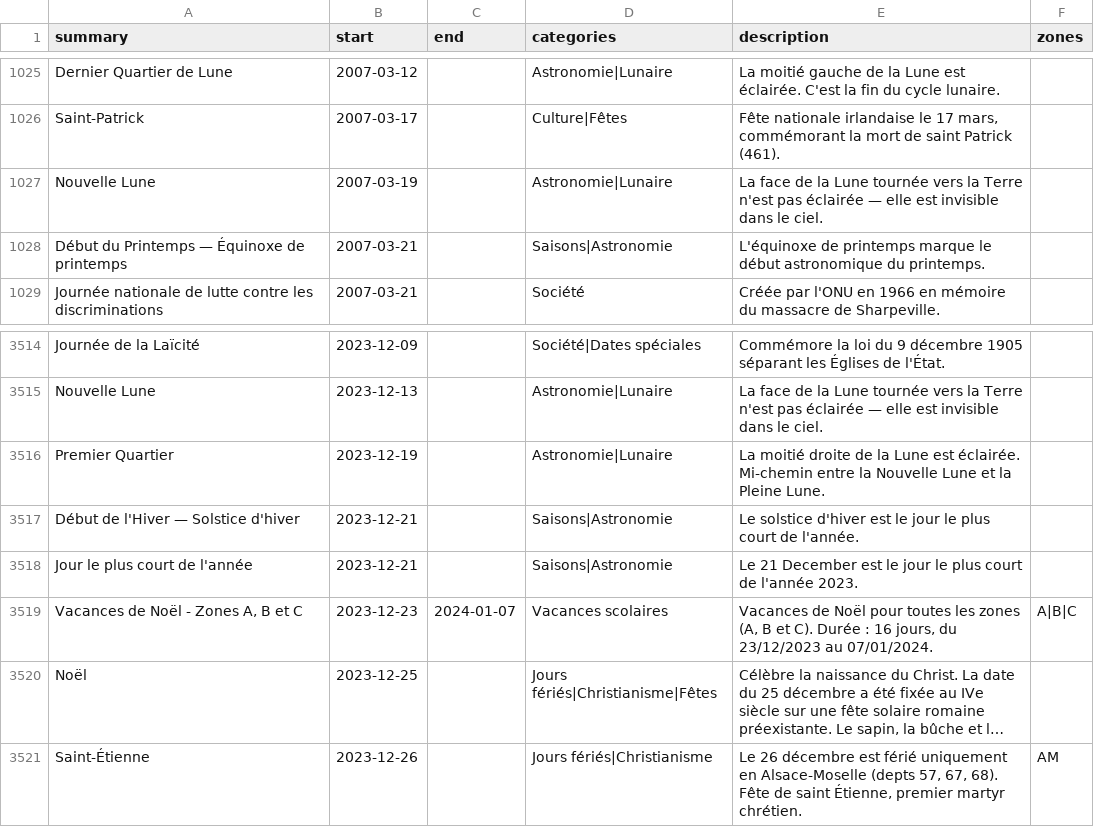
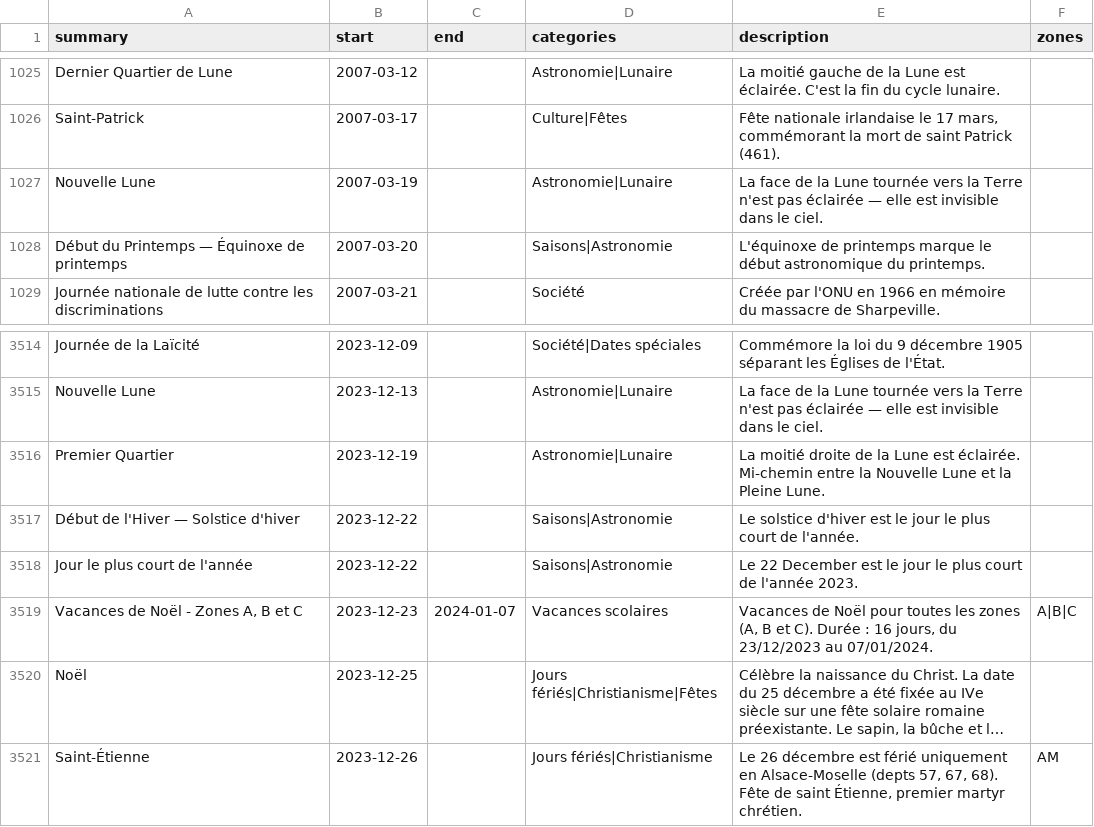
Before and after one commit to TiboTsr/calendrier-france-ics, a CSV file: calendrier.csv, drawn as a sheet; only a part is shown, gaps mark what is left out; long unchanged cells end in …; the diff covers the shown part only.

```diff
--- a/calendrier.csv
+++ b/calendrier.csv
@@ -1027,3 +1027,3 @@ Saint-Patrick,2007-03-17,,Culture|Fêtes,"Fête nationale irlandaise le 17 mars,
 Nouvelle Lune,2007-03-19,,Astronomie|Lunaire,La face de la Lune tournée vers la Terre n'est pas éclairée — elle est invisible dans le ciel.,
-Début du Printemps — Équinoxe de printemps,2007-03-21,,Saisons|Astronomie,L'équinoxe de printemps marque le début astronomique du printemps.,
+Début du Printemps — Équinoxe de printemps,2007-03-20,,Saisons|Astronomie,L'équinoxe de printemps marque le début astronomique du printemps.,
 Journée nationale de lutte contre les discriminations,2007-03-21,,Société,Créée par l'ONU en 1966 en mémoire du massacre de Sharpeville.,
@@ -3516,4 +3516,4 @@ Nouvelle Lune,2023-12-13,,Astronomie|Lunaire,La face de la Lune tournée vers la
 Premier Quartier,2023-12-19,,Astronomie|Lunaire,La moitié droite de la Lune est éclairée. Mi-chemin entre la Nouvelle Lune et la Pleine Lune.,
-Début de l'Hiver — Solstice d'hiver,2023-12-21,,Saisons|Astronomie,Le solstice d'hiver est le jour le plus court de l'année.,
-Jour le plus court de l'année,2023-12-21,,Saisons|Astronomie,Le 21 December est le jour le plus court de l'année 2023.,
+Début de l'Hiver — Solstice d'hiver,2023-12-22,,Saisons|Astronomie,Le solstice d'hiver est le jour le plus court de l'année.,
+Jour le plus court de l'année,2023-12-22,,Saisons|Astronomie,Le 22 December est le jour le plus court de l'année 2023.,
 "Vacances de Noël - Zones A, B et C",2023-12-23,2024-01-07,Vacances scolaires,"Vacances de Noël pour toutes les zones (A, B et C). Durée : 16 jours, du 23/12/2023 au 07/01/2024.",A|B|C
```
Also changed, not shown: 5 added rows, 5 removed rows and 3 edited cells elsewhere in this file, 12 other files.
